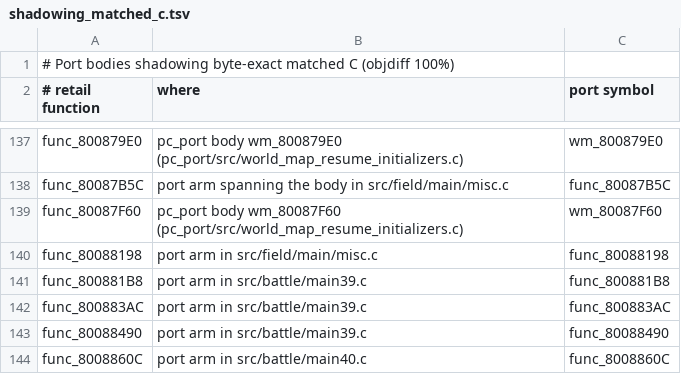
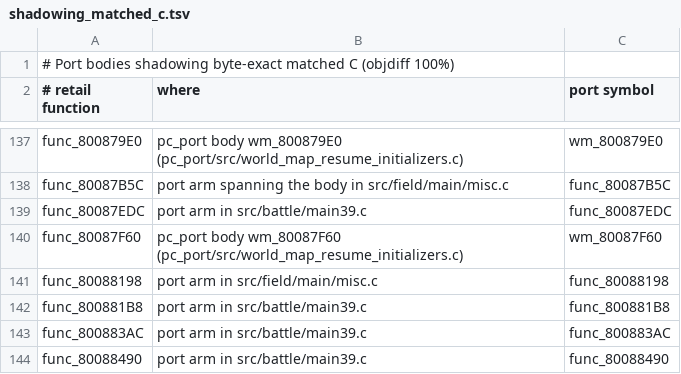
Before and after one commit to Blizz127/xenogears-decomp-ai, a TSV file: docs/port/shadowing_matched_c.tsv, drawn as a sheet; only a part is shown, gaps mark what is left out; the shorter side is filled out with more unchanged rows.

```diff
--- a/docs/port/shadowing_matched_c.tsv
+++ b/docs/port/shadowing_matched_c.tsv
@@ -138,2 +138,3 @@ func_800879E0	pc_port body wm_800879E0 (pc_port/src/world_map_resume_initializer
 func_80087B5C	port arm spanning the body in src/field/main/misc.c	func_80087B5C
+func_80087EDC	port arm in src/battle/main39.c	func_80087EDC
 func_80087F60	pc_port body wm_80087F60 (pc_port/src/world_map_resume_initializers.c)	wm_80087F60
```
Also changed, not shown: 1 other file.
